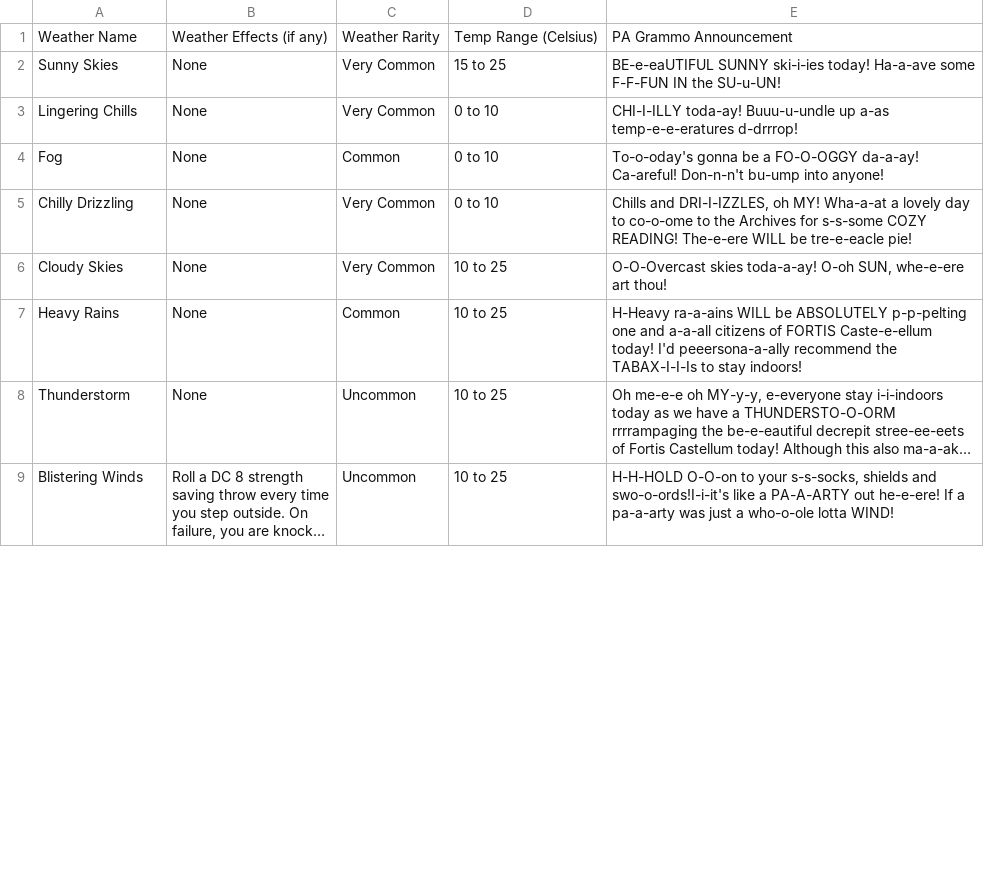
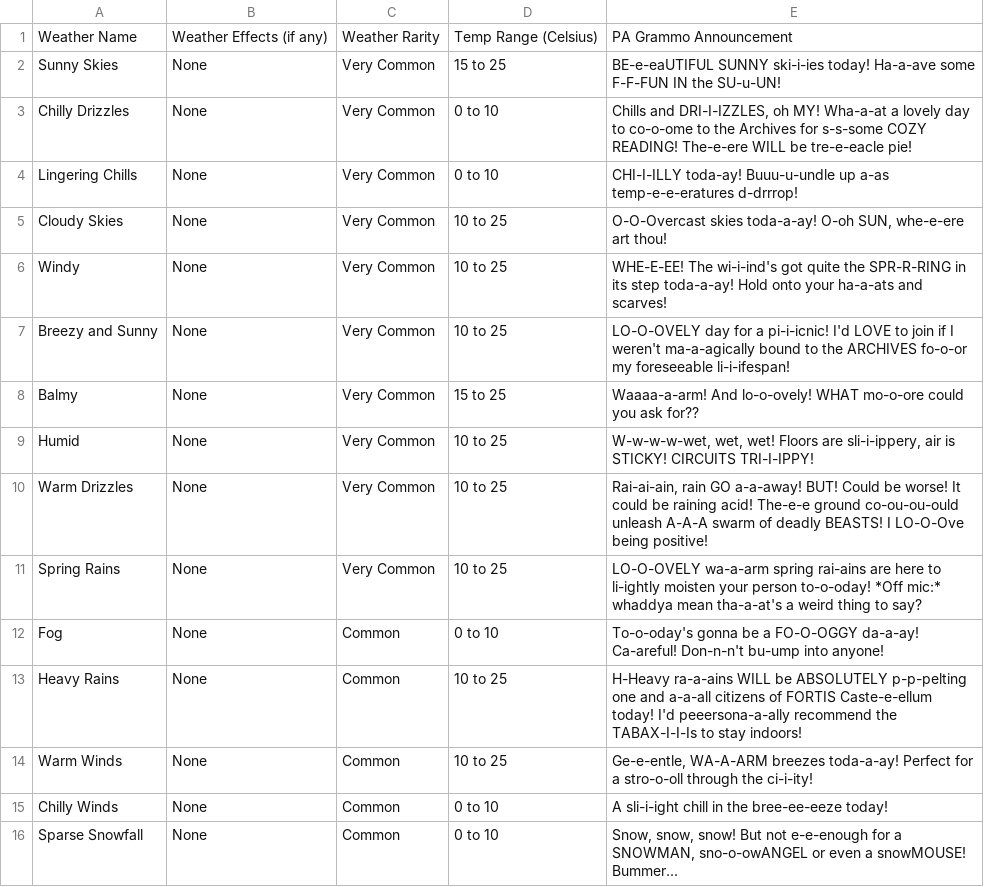
Before and after one commit to SophieChenly/Fortis_Bot, a CSV file: weather_assets/weather_report_spring.csv, drawn as a sheet; only a part is shown; the shorter side is filled out with more unchanged rows; long unchanged cells end in …; the diff covers the shown part only.

Commit message:
Added more weather types. Added weather reroll. Bug fix.

```diff
--- a/weather_assets/weather_report_spring.csv
+++ b/weather_assets/weather_report_spring.csv
@@ -2,6 +2,15 @@ Weather Name,Weather Effects (if any),Weather Rarity,Temp Range (Celsius),PA Gra
 Sunny Skies,None,Very Common,15 to 25,BE-e-eaUTIFUL SUNNY ski-i-ies today! Ha-a-ave some F-F-FUN IN the SU-u-UN!
+Chilly Drizzles,None,Very Common,0 to 10,"Chills and DRI-I-IZZLES, oh MY! Wha-a-at a lovely day to co-o-ome to the Archives for s-s-some COZY READING! The-e-ere WILL be tre-e-eacle pie!"
 Lingering Chills,None,Very Common,0 to 10,CHI-I-ILLY toda-ay! Buuu-u-undle up a-as temp-e-e-eratures d-drrrop!
+Cloudy Skies,None,Very Common,10 to 25,"O-O-Overcast skies toda-a-ay! O-oh SUN, whe-e-ere art thou!"
+Windy,None,Very Common,10 to 25,WHE-E-EE! The wi-i-ind's got quite the SPR-R-RING in its step toda-a-ay! Hold onto your ha-a-ats and scarves!
+Breezy and Sunny,None,Very Common,10 to 25,LO-O-OVELY day for a pi-i-icnic! I'd LOVE to join if I weren't ma-a-agically bound to the ARCHIVES fo-o-or my foreseeable li-i-ifespan!
+Balmy,None,Very Common,15 to 25,Waaaa-a-arm! And lo-o-ovely! WHAT mo-o-ore could you ask for??
+Humid,None,Very Common,10 to 25,"W-w-w-w-wet, wet, wet! Floors are sli-i-ippery, air is STICKY! CIRCUITS TRI-I-IPPY!"
+Warm Drizzles,None,Very Common,10 to 25,"Rai-ai-ain, rain GO a-a-away! BUT! Could be worse! It could be raining acid! The-e-e ground co-ou-ou-ould unleash A-A-A swarm of deadly BEASTS! I LO-O-Ove being positive!"
+Spring Rains,None,Very Common,10 to 25,LO-O-OVELY wa-a-arm spring rai-ains are here to li-ightly moisten your person to-o-oday! *Off mic:* whaddya mean tha-a-at's a weird thing to say?
 Fog,None,Common,0 to 10,To-o-oday's gonna be a FO-O-OGGY da-a-ay! Ca-areful! Don-n-n't bu-ump into anyone!
-Chilly Drizzling,None,Very Common,0 to 10,"Chills and DRI-I-IZZLES, oh MY! Wha-a-at a lovely day to co-o-ome to the Archives for s-s-some COZY READING! The-e-ere WILL be tre-e-eacle pie!"
-Cloudy Skies,None,Very Common,10 to 25,"O-O-Overcast skies toda-a-ay! O-oh SUN, whe-e-ere art thou!"
 Heavy Rains,None,Common,10 to 25,H-Heavy ra-a-ains WILL be ABSOLUTELY p-p-pelting one and a-a-all citizens of FORTIS Caste-e-ellum today! I'd peeersona-a-ally recommend the TABAX-I-I-Is to stay indoors!
+Warm Winds,None,Common,10 to 25,"Ge-e-entle, WA-A-ARM breezes toda-a-ay! Perfect for a stro-o-oll through the ci-i-ity!"
+Chilly Winds,None,Common,0 to 10,A sli-i-ight chill in the bree-ee-eeze today!
+Sparse Snowfall,None,Common,0 to 10,"Snow, snow, snow! But not e-e-enough for a SNOWMAN, sno-o-owANGEL or even a snowMOUSE! Bummer..."
```
Also changed, not shown: 9 added rows, 3 moved rows and 4 edited cells elsewhere in this file, 19 other files.
